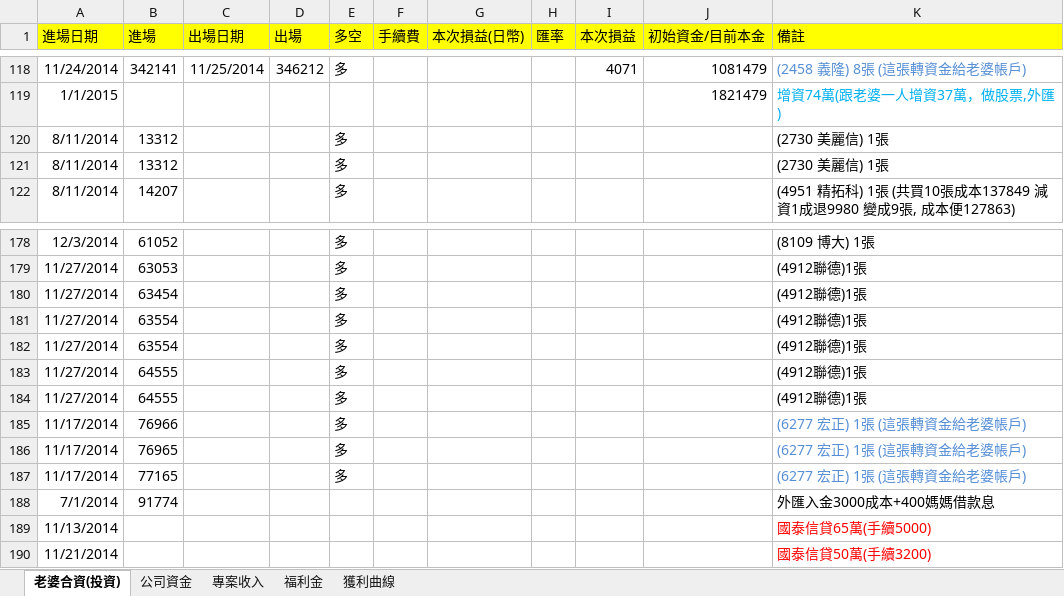
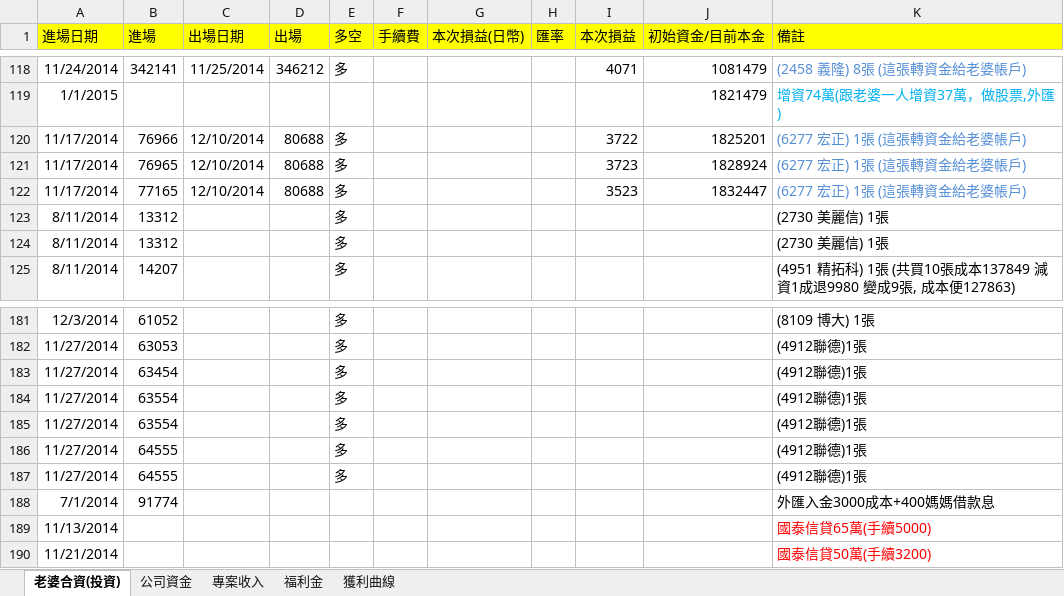
Before and after one commit to dada2cindy/tradeuse-dada2cindy, an Excel workbook: 交易紀錄/交易紀錄-股票權證和公司帳本.xlsx, sheet 老婆合資(投資), drawn as a sheet; only a part is shown, gaps mark what is left out; values as stored, in another font and other column widths than the file's, no borders; removed rows and columns are numbered as before the commit, all else as after; the diff names each change by its address in the sheet, - before the commit and + after, or states it on an @@ line.

```diff
--- a/交易紀錄/交易紀錄-股票權證和公司帳本.xlsx (sheet 老婆合資(投資))
+++ b/交易紀錄/交易紀錄-股票權證和公司帳本.xlsx (sheet 老婆合資(投資))
+row 120: 11/17/2014 | 76966 | 12/10/2014 | 80688 | 多 |  |  |  | 3722 | 1825201 | (6277 宏正) 1張 (這張轉資金給老婆帳戶)
+row 121: 11/17/2014 | 76965 | 12/10/2014 | 80688 | 多 |  |  |  | 3723 | 1828924 | (6277 宏正) 1張 (這張轉資金給老婆帳戶)
+row 122: 11/17/2014 | 77165 | 12/10/2014 | 80688 | 多 |  |  |  | 3523 | 1832447 | (6277 宏正) 1張 (這張轉資金給老婆帳戶)
-row 185: 11/17/2014 | 76966 |  |  | 多 |  |  |  |  |  | (6277 宏正) 1張 (這張轉資金給老婆帳戶)
-row 186: 11/17/2014 | 76965 |  |  | 多 |  |  |  |  |  | (6277 宏正) 1張 (這張轉資金給老婆帳戶)
-row 187: 11/17/2014 | 77165 |  |  | 多 |  |  |  |  |  | (6277 宏正) 1張 (這張轉資金給老婆帳戶)
```
Also changed, not shown: sheet 獲利曲線, charts or pictures.
